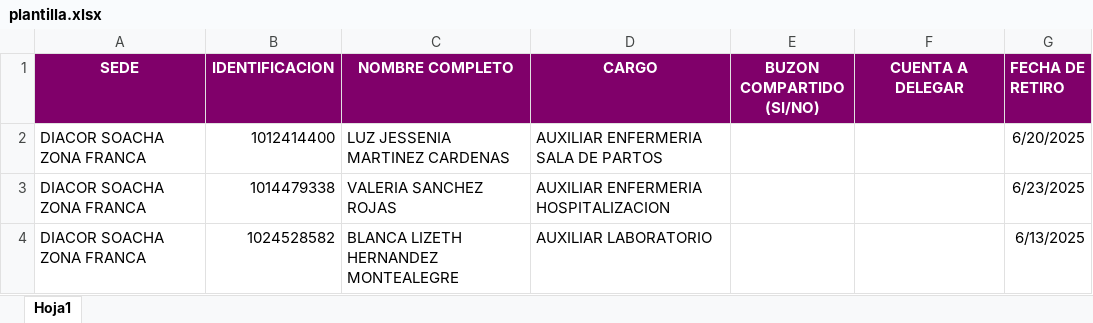
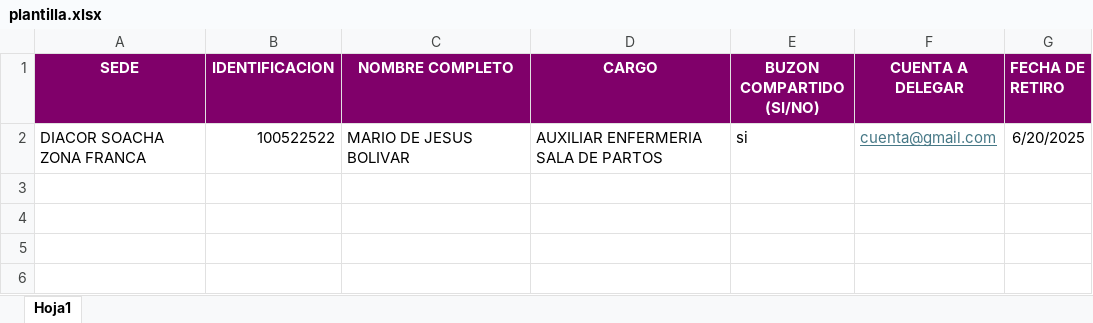
Before and after one commit to fabricasydesarollo/dashboard-rpa, an Excel workbook: public/formatos/plantilla.xlsx, sheet Hoja1, drawn as a sheet; values as stored, in another font and other column widths than the file's, no borders; conditional formats not drawn; the diff names each change by its address in the sheet, - before the commit and + after, or states it on an @@ line.

Commit message:
se agrego la api para descargar el formato de retiro de usuarios masivo

```diff
--- a/public/formatos/plantilla.xlsx (sheet Hoja1)
+++ b/public/formatos/plantilla.xlsx (sheet Hoja1)
-B2 (IDENTIFICACION): 1012414400
+B2 (IDENTIFICACION): 100522522
-C2 (NOMBRE COMPLETO): LUZ JESSENIA MARTINEZ CARDENAS
+C2 (NOMBRE COMPLETO): MARIO DE JESUS BOLIVAR
-E2 (BUZON COMPARTIDO (SI/NO)): (empty)
+E2 (BUZON COMPARTIDO (SI/NO)): si
-F2 (CUENTA A DELEGAR): (empty)
+F2 (CUENTA A DELEGAR): cuenta@gmail.com
-row 3: DIACOR SOACHA ZONA FRANCA | 1014479338 | VALERIA SANCHEZ ROJAS | AUXILIAR ENFERMERIA HOSPITALIZACION |  |  | 6/23/2025
-row 4: DIACOR SOACHA ZONA FRANCA | 1024528582 | BLANCA LIZETH HERNANDEZ MONTEALEGRE | AUXILIAR LABORATORIO |  |  | 6/13/2025
```
Also changed, not shown: 2 other files.
